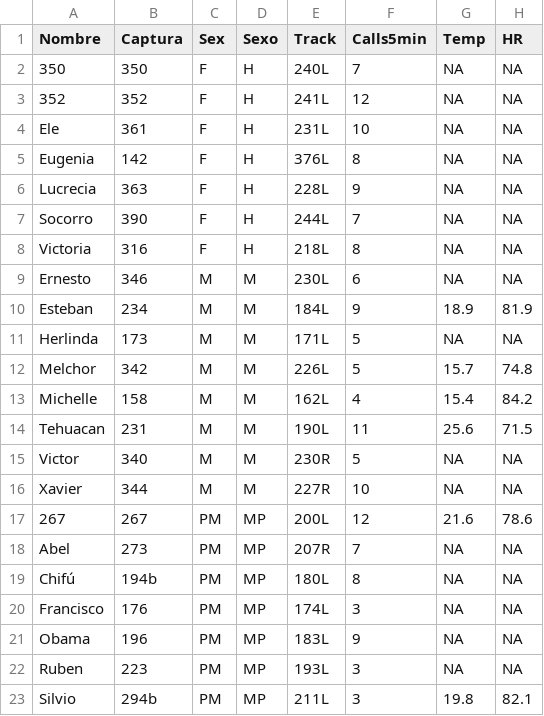
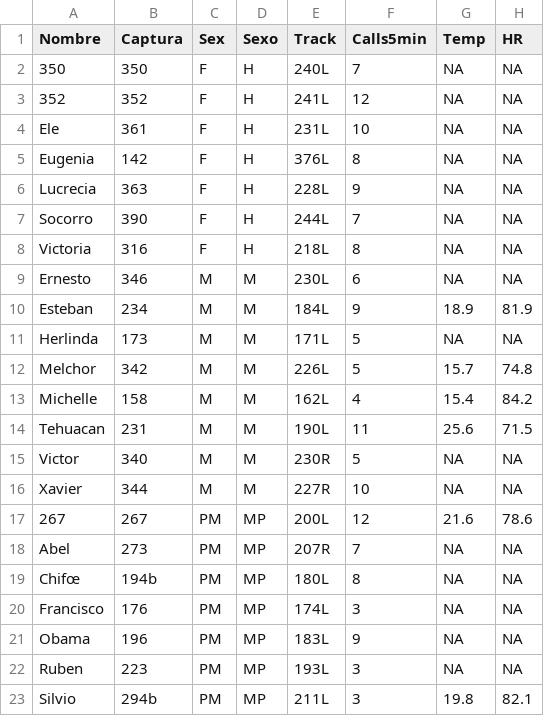
Before and after one commit to slcornett/data-analysis-replication, a CSV file: data/Serrano_et_al_2020_MPMH_DFA.csv, drawn as a sheet; only a part is shown; the diff names each change by its address in the sheet, - before the commit and + after, or states it on an @@ line.

```diff
--- a/data/Serrano_et_al_2020_MPMH_DFA.csv
+++ b/data/Serrano_et_al_2020_MPMH_DFA.csv
-A19 (Nombre): Chifú
+A19 (Nombre): Chifœ
```
Also changed, not shown: data/Serrano_et_al_2020_MPMH.csv, 2 other files.
